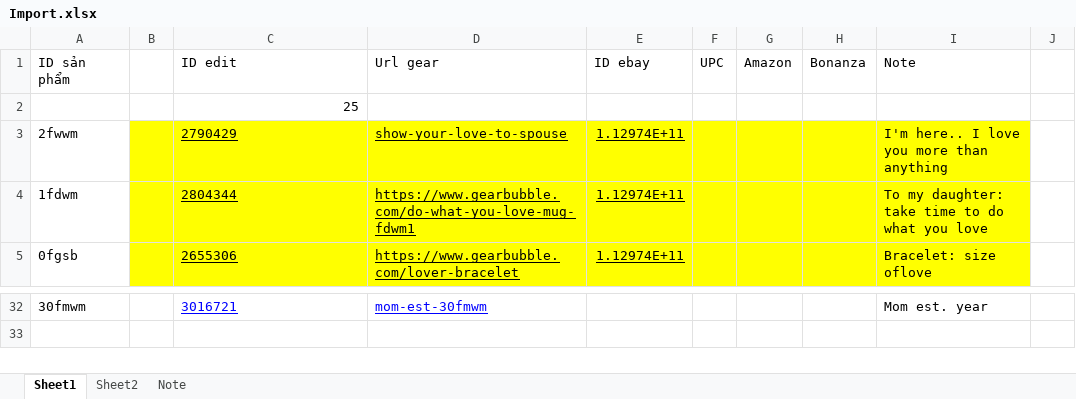
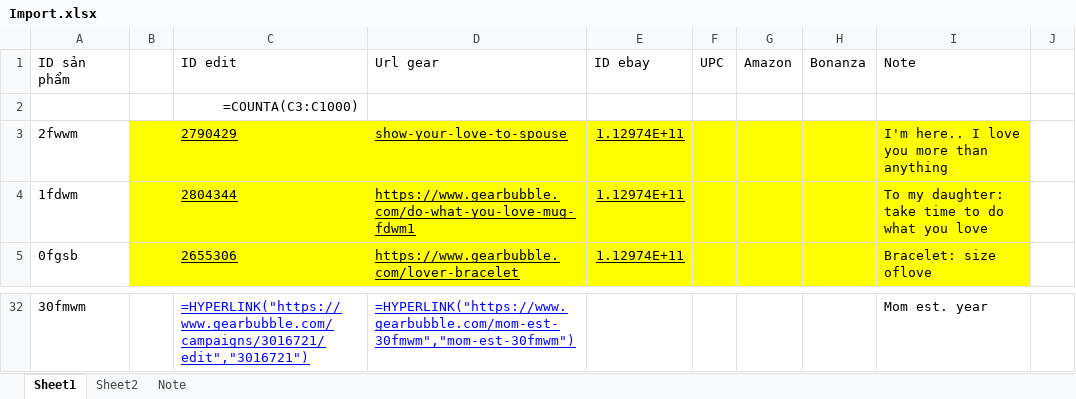
Before and after one commit to anlv/GetImageLinkGb, an Excel workbook: Import.xlsx, sheet Sheet1, drawn as a sheet; only a part is shown, gaps mark what is left out; values as stored, in another font and other column widths than the file's, no borders; formulas without a stored value are shown as written; charts and pictures not drawn; the diff covers the shown part only; the diff names each change by its address in the sheet, - before the commit and + after, or states it on an @@ line.

```diff
--- a/Import.xlsx (sheet Sheet1)
+++ b/Import.xlsx (sheet Sheet1)
-C2 (ID edit): 25
+C2 (ID edit): =COUNTA(C3:C1000)
-C32 (ID edit): 3016721
+C32 (ID edit): =HYPERLINK("https://www.gearbubble.com/campaigns/3016721/edit","3016721")
-D32 (Url gear): mom-est-30fmwm
+D32 (Url gear): =HYPERLINK("https://www.gearbubble.com/mom-est-30fmwm","mom-est-30fmwm")
```
Also changed, not shown: 32 edited cells elsewhere in this sheet, sheet Sheet2, charts or pictures, 2 other files.
